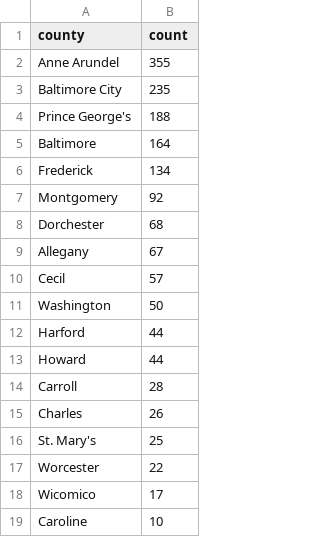
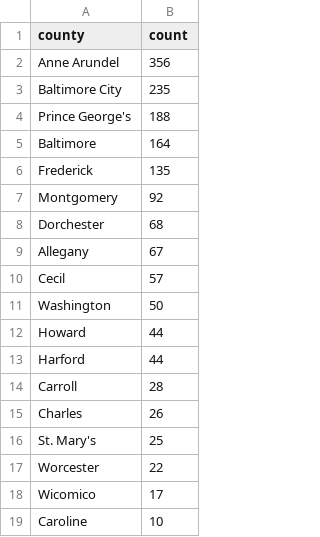
Before and after one commit to shmcminn/live-nicar-pipeline, a CSV file: exported_data/county_frequency.csv, drawn as a sheet; only a part is shown.

```diff
--- a/exported_data/county_frequency.csv
+++ b/exported_data/county_frequency.csv
@@ -1,3 +1,3 @@
 county,count
-Anne Arundel,355
+Anne Arundel,356
 Baltimore City,235
@@ -5,3 +5,3 @@ Prince George's,188
 Baltimore,164
-Frederick,134
+Frederick,135
 Montgomery,92
@@ -11,4 +11,4 @@ Cecil,57
 Washington,50
+Howard,44
 Harford,44
-Howard,44
 Carroll,28
```
Also changed, not shown: exported_data/all_complaints.csv, exported_data/complaint_type_frequency.csv, 1 other file.
